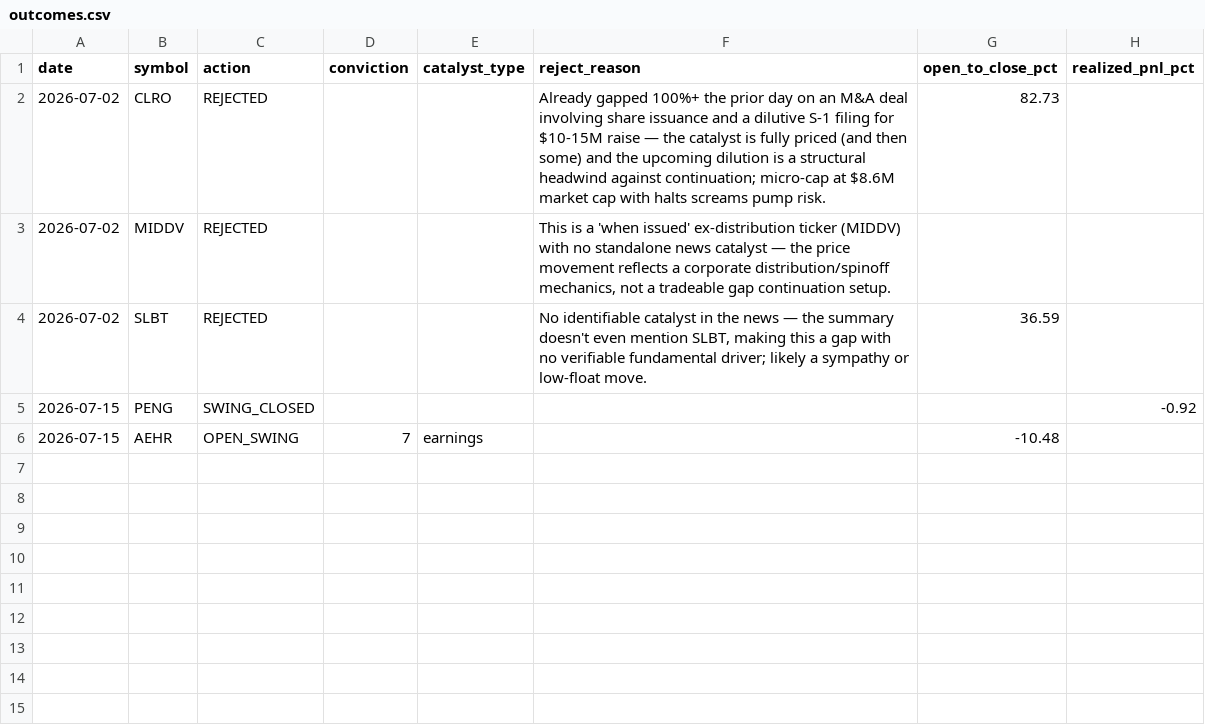
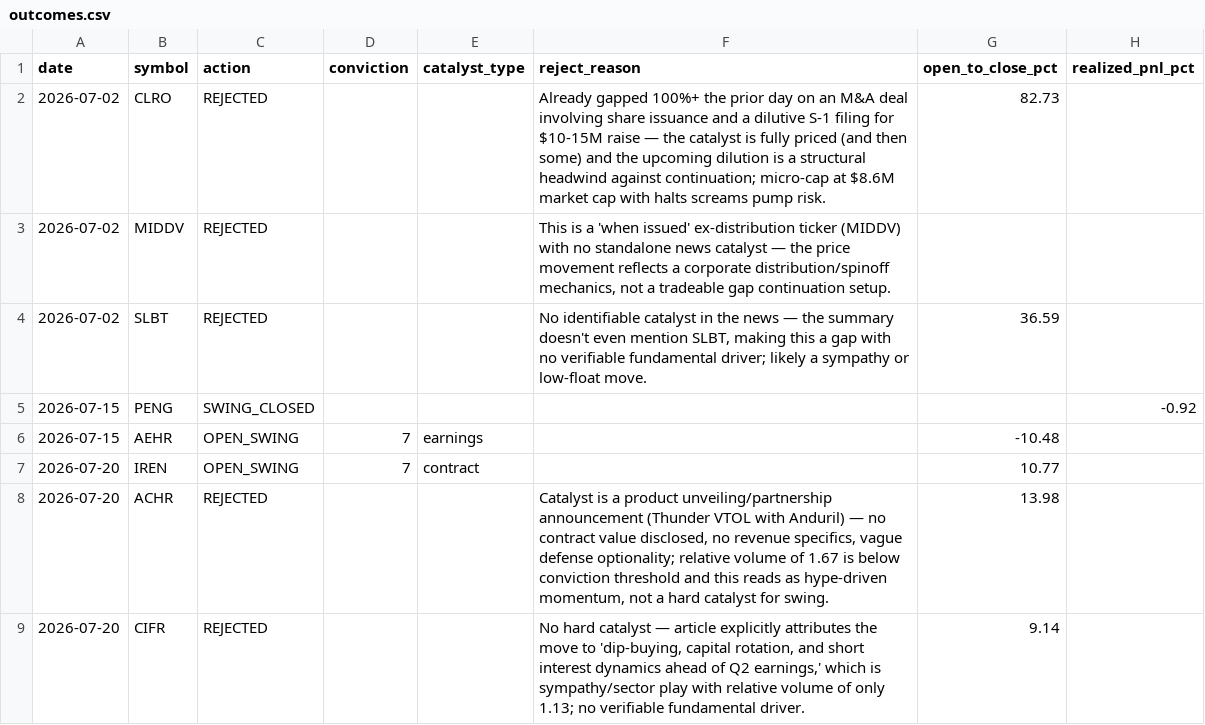
Before and after one commit to ejmacor/Claude-Trader-Experiment-, a CSV file: logs/outcomes.csv, drawn as a sheet; the diff names each change by its address in the sheet, - before the commit and + after, or states it on an @@ line.

```diff
--- a/logs/outcomes.csv
+++ b/logs/outcomes.csv
+row 7: 2026-07-20 | IREN | OPEN_SWING | 7 | contract |  | 10.77
+row 8: 2026-07-20 | ACHR | REJECTED |  |  | Catalyst is a product unveiling/partnership announcement (Thunder VTOL with Anduril) — no contract value disclosed, no revenue specifics, vague defense optionality; relative volume of 1.67 is below conviction threshold and this reads as hype-driven momentum, not a hard catalyst for swing. | 13.98
+row 9: 2026-07-20 | CIFR | REJECTED |  |  | No hard catalyst — article explicitly attributes the move to 'dip-buying, capital rotation, and short interest dynamics ahead of Q2 earnings,' which is sympathy/sector play with relative volume of only 1.13; no verifiable fundamental driver. | 9.14
```
Also changed, not shown: logs/equity_curve.csv.
